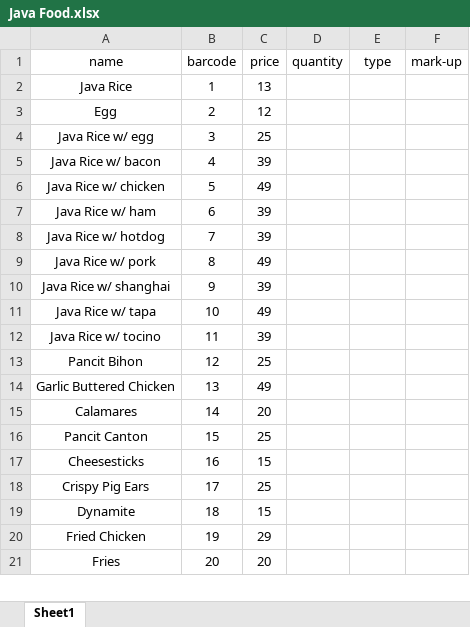
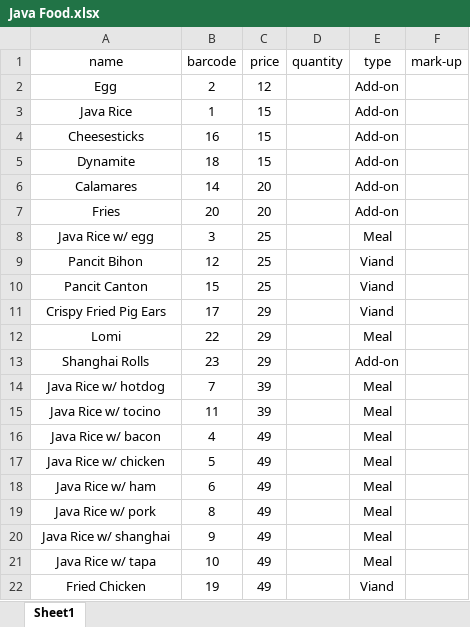
Before and after one commit to PP-Namias/Java-Rice, an Excel workbook: Java-Rice-GUI-Plan/Java Food/Java Food.xlsx, sheet Sheet1, drawn as a sheet; only a part is shown; values as stored, in another font and other column widths than the file's, no borders; table styles not drawn; removed rows and columns are numbered as before the commit, all else as after; the diff covers the shown part only; the diff names each change by its address in the sheet, - before the commit and + after, or states it on an @@ line.

Commit message:
Java Food update
Updated Members images, item-name, database.

```diff
--- a/Java-Rice-GUI-Plan/Java Food/Java Food.xlsx (sheet Sheet1)
+++ b/Java-Rice-GUI-Plan/Java Food/Java Food.xlsx (sheet Sheet1)
-row 2: Java Rice | 1 | 13
-E2 (type): (empty)
+E2 (type): Add-on
+row 3: Java Rice | 1 | 15 |  | Add-on
+row 4: Cheesesticks | 16 | 15 |  | Add-on
+row 5: Dynamite | 18 | 15 |  | Add-on
+row 6: Calamares | 14 | 20 |  | Add-on
+row 7: Fries | 20 | 20 |  | Add-on
-E8 (type): (empty)
+E8 (type): Meal
+row 9: Pancit Bihon | 12 | 25 |  | Viand
+row 10: Pancit Canton | 15 | 25 |  | Viand
+row 11: Crispy Fried Pig Ears | 17 | 29 |  | Viand
+row 12: Lomi | 22 | 29 |  | Meal
+row 13: Shanghai Rolls | 23 | 29 |  | Add-on
+row 14: Java Rice w/ hotdog | 7 | 39 |  | Meal
+row 15: Java Rice w/ tocino | 11 | 39 |  | Meal
-C16 (price): 39
+C16 (price): 49
-E16:E18 (type): (empty)
+E16:E18 (type): Meal
-C18 (price): 39
+C18 (price): 49
-row 8: Java Rice w/ hotdog | 7 | 39
-E19:E21 (type): (empty)
+E19:E21 (type): Meal
-C20 (price): 39
+C20 (price): 49
-row 12: Java Rice w/ tocino | 11 | 39
-row 13: Pancit Bihon | 12 | 25
-row 14: Garlic Buttered Chicken | 13 | 49
-row 15: Calamares | 14 | 20
-row 16: Pancit Canton | 15 | 25
-row 17: Cheesesticks | 16 | 15
-row 18: Crispy Pig Ears | 17 | 25
-row 19: Dynamite | 18 | 15
-C22 (price): 29
+C22 (price): 49
-E22 (type): (empty)
+E22 (type): Viand
-row 21: Fries | 20 | 20
```
Also changed, not shown: 2 added rows, 3 removed rows and 6 edited cells elsewhere in this sheet, 8 other files.
